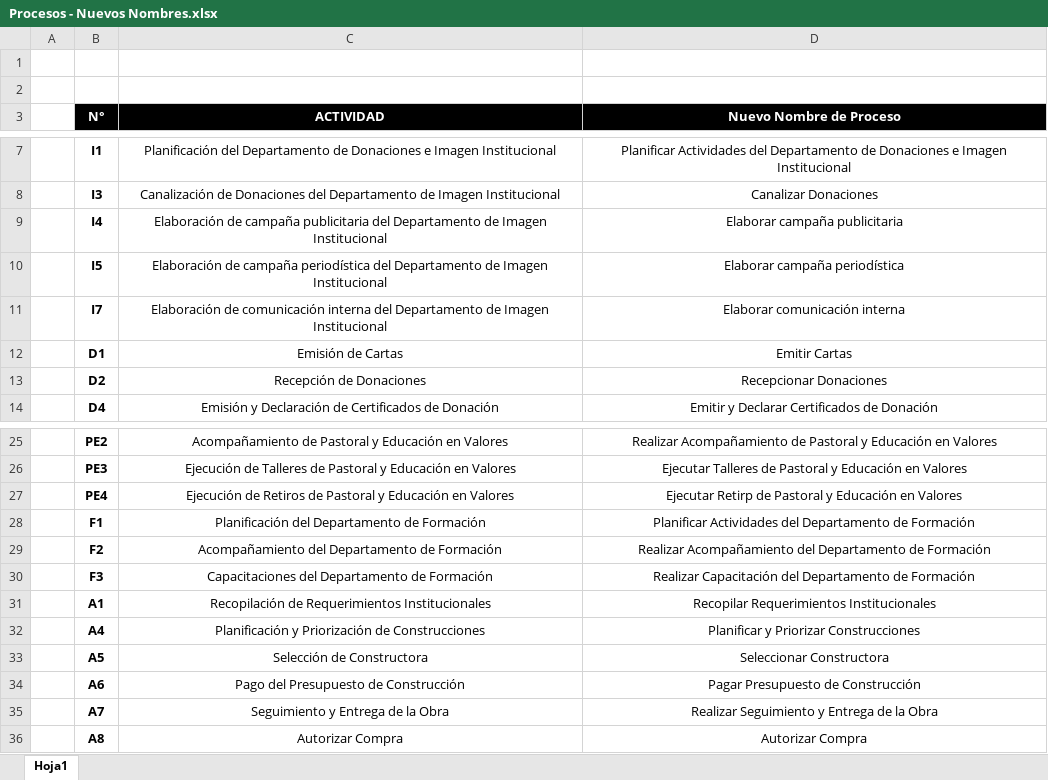
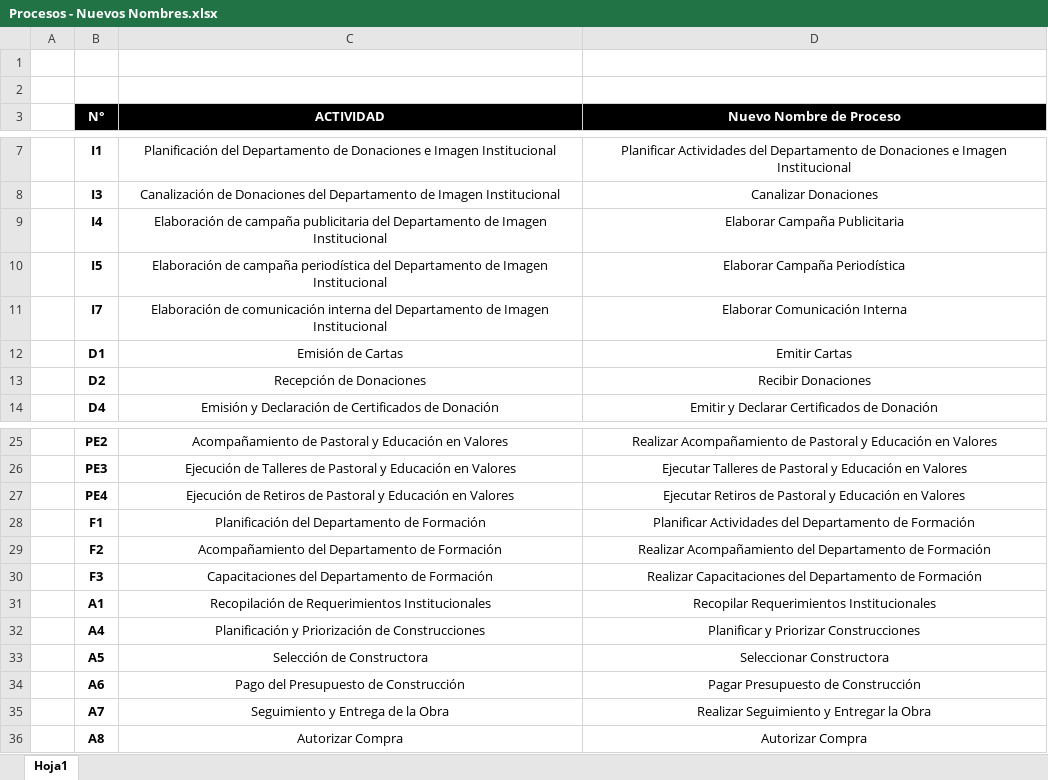
Before and after one commit to cms/proyecto-fya, an Excel workbook: Procesos - Nuevos Nombres.xlsx, sheet Hoja1, drawn as a sheet; only a part is shown, gaps mark what is left out; values as stored, in another font and other column widths than the file's, no borders; the diff covers the shown part only; the diff names each change by its address in the sheet, - before the commit and + after, or states it on an @@ line.

```diff
--- a/Procesos - Nuevos Nombres.xlsx (sheet Hoja1)
+++ b/Procesos - Nuevos Nombres.xlsx (sheet Hoja1)
-D9 (Nuevo Nombre de Proceso): Elaborar campaña publicitaria
+D9 (Nuevo Nombre de Proceso): Elaborar Campaña Publicitaria
-D10 (Nuevo Nombre de Proceso): Elaborar campaña periodística
+D10 (Nuevo Nombre de Proceso): Elaborar Campaña Periodística
-D11 (Nuevo Nombre de Proceso): Elaborar comunicación interna
+D11 (Nuevo Nombre de Proceso): Elaborar Comunicación Interna
-D13 (Nuevo Nombre de Proceso): Recepcionar Donaciones
+D13 (Nuevo Nombre de Proceso): Recibir Donaciones
-D27 (Nuevo Nombre de Proceso): Ejecutar Retirp de Pastoral…
+D27 (Nuevo Nombre de Proceso): Ejecutar Retiros de Pastoral…
-D30 (Nuevo Nombre de Proceso): Realizar Capacitación del Departamento…
+D30 (Nuevo Nombre de Proceso): Realizar Capacitaciones del Departamento…
-D35 (Nuevo Nombre de Proceso): Realizar Seguimiento y Entrega de la Obra
+D35 (Nuevo Nombre de Proceso): Realizar Seguimiento y Entregar la Obra
```
Also changed, not shown: 6 edited cells elsewhere in this sheet, 2 other files.
